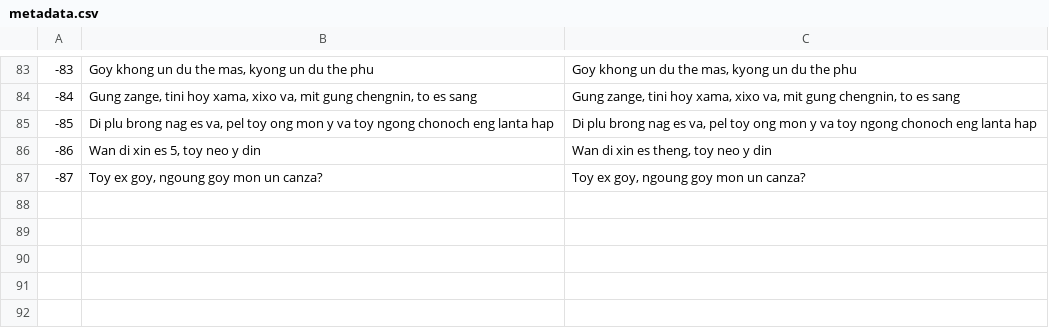
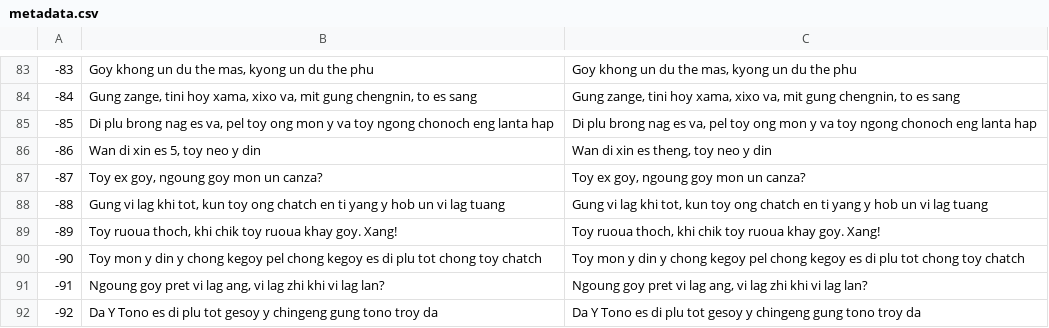
Before and after one commit to Pang-Lanta-Trong-Lanta-Qualle/qlspeech, a CSV file: metadata.csv, drawn as a sheet; only a part is shown, gaps mark what is left out.

Commit message:
Chingeng rao gung tono

```diff
--- a/metadata.csv
+++ b/metadata.csv
@@ -87 +87,6 @@
 -87|Toy ex goy, ngoung goy mon un canza?|Toy ex goy, ngoung goy mon un canza?
+-88|Gung vi lag khi tot, kun toy ong chatch en ti yang y hob un vi lag tuang|Gung vi lag khi tot, kun toy ong chatch en ti yang y hob un vi lag tuang
+-89|Toy ruoua thoch, khi chik toy ruoua khay goy. Xang!|Toy ruoua thoch, khi chik toy ruoua khay goy. Xang!
+-90|Toy mon y din y chong kegoy pel chong kegoy es di plu tot chong toy chatch|Toy mon y din y chong kegoy pel chong kegoy es di plu tot chong toy chatch
+-91|Ngoung goy pret vi lag ang, vi lag zhi khi vi lag lan?|Ngoung goy pret vi lag ang, vi lag zhi khi vi lag lan?
+-92|Da Y Tono es di plu tot gesoy y chingeng gung tono troy da|Da Y Tono es di plu tot gesoy y chingeng gung tono troy da
```
Also changed, not shown: 5 other files.
